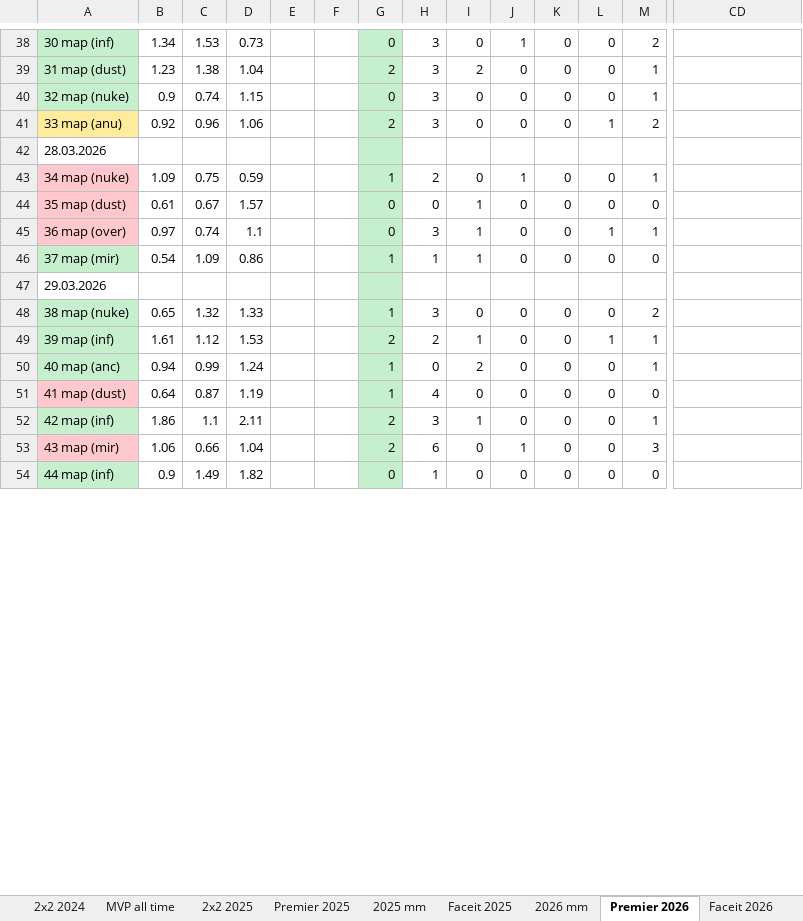
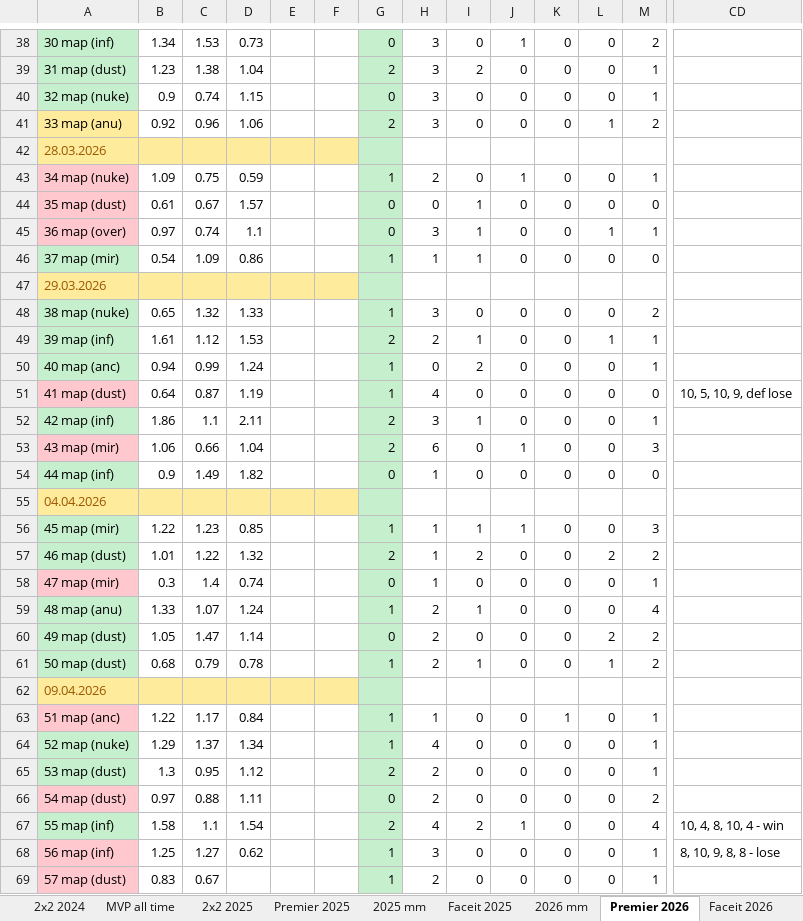
Before and after one commit to Geraque/stats-bot_v2, an Excel workbook: stats-bot_v2-app/src/main/resources/Statistics.xlsx, sheet Premier 2026, drawn as a sheet; only a part is shown, gaps mark what is left out; values as stored, in another font and other column widths than the file's, no borders; rows hold the shown columns only; the diff covers the shown part only; the diff names each change by its address in the sheet, - before the commit and + after, or states it on an @@ line.

```diff
--- a/stats-bot_v2-app/src/main/resources/Statistics.xlsx (sheet Premier 2026)
+++ b/stats-bot_v2-app/src/main/resources/Statistics.xlsx (sheet Premier 2026)
-A42:F42 fill: none
+A42:F42 fill: #FFEB9C
-A42 text colour: black
+A42 text colour: #9C5700
-A47:F47 fill: none
+A47:F47 fill: #FFEB9C
-A47 text colour: black
+A47 text colour: #9C5700
-CD51: (empty)
+CD51: 10, 5, 10, 9, def lose
+row 55: 04.04.2026
+row 56: 45 map (mir) | 1.22 | 1.23 | 0.85 |  |  | 1 | 1 | 1 | 1 | 0 | 0 | 3
+row 57: 46 map (dust) | 1.01 | 1.22 | 1.32 |  |  | 2 | 1 | 2 | 0 | 0 | 2 | 2
+row 58: 47 map (mir) | 0.3 | 1.4 | 0.74 |  |  | 0 | 1 | 0 | 0 | 0 | 0 | 1
+row 59: 48 map (anu) | 1.33 | 1.07 | 1.24 |  |  | 1 | 2 | 1 | 0 | 0 | 0 | 4
+row 60: 49 map (dust) | 1.05 | 1.47 | 1.14 |  |  | 0 | 2 | 0 | 0 | 0 | 2 | 2
+row 61: 50 map (dust) | 0.68 | 0.79 | 0.78 |  |  | 1 | 2 | 1 | 0 | 0 | 1 | 2
+row 62: 09.04.2026
+row 63: 51 map (anc) | 1.22 | 1.17 | 0.84 |  |  | 1 | 1 | 0 | 0 | 1 | 0 | 1
+row 64: 52 map (nuke) | 1.29 | 1.37 | 1.34 |  |  | 1 | 4 | 0 | 0 | 0 | 0 | 1
+row 65: 53 map (dust) | 1.3 | 0.95 | 1.12 |  |  | 2 | 2 | 0 | 0 | 0 | 0 | 1
+row 66: 54 map (dust) | 0.97 | 0.88 | 1.11 |  |  | 0 | 2 | 0 | 0 | 0 | 0 | 2
+row 67: 55 map (inf) | 1.58 | 1.1 | 1.54 |  |  | 2 | 4 | 2 | 1 | 0 | 0 | 4 | 10, 4, 8, 10, 4 - win
+row 68: 56 map (inf) | 1.25 | 1.27 | 0.62 |  |  | 1 | 3 | 0 | 0 | 0 | 0 | 1 | 8, 10, 9, 8, 8 - lose
+row 69: 57 map (dust) | 0.83 | 0.67 |  |  |  | 1 | 2 | 0 | 0 | 0 | 0 | 1
```
Also changed, not shown: 33 edited cells and cell formats elsewhere in this sheet, sheet 2026 mm, formulas that keep their value, 1 other file.
